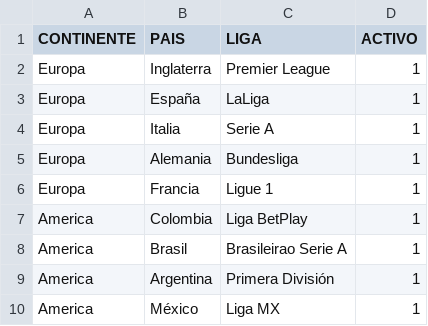
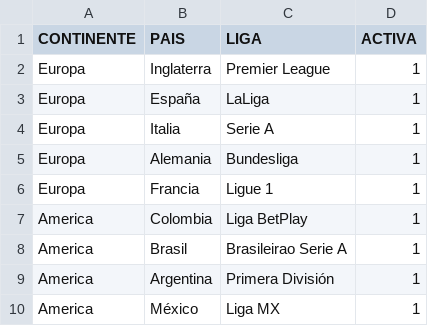
Before and after one commit to 1x2sbet/estadisticas-web, a CSV file: data/data/ligas.csv, drawn as a sheet.

Commit message:
Update ligas.csv

```diff
--- a/data/data/ligas.csv
+++ b/data/data/ligas.csv
@@ -1,2 +1,2 @@
-CONTINENTE,PAIS,LIGA,ACTIVO
+CONTINENTE,PAIS,LIGA,ACTIVA
 Europa,Inglaterra,Premier League,1
```
